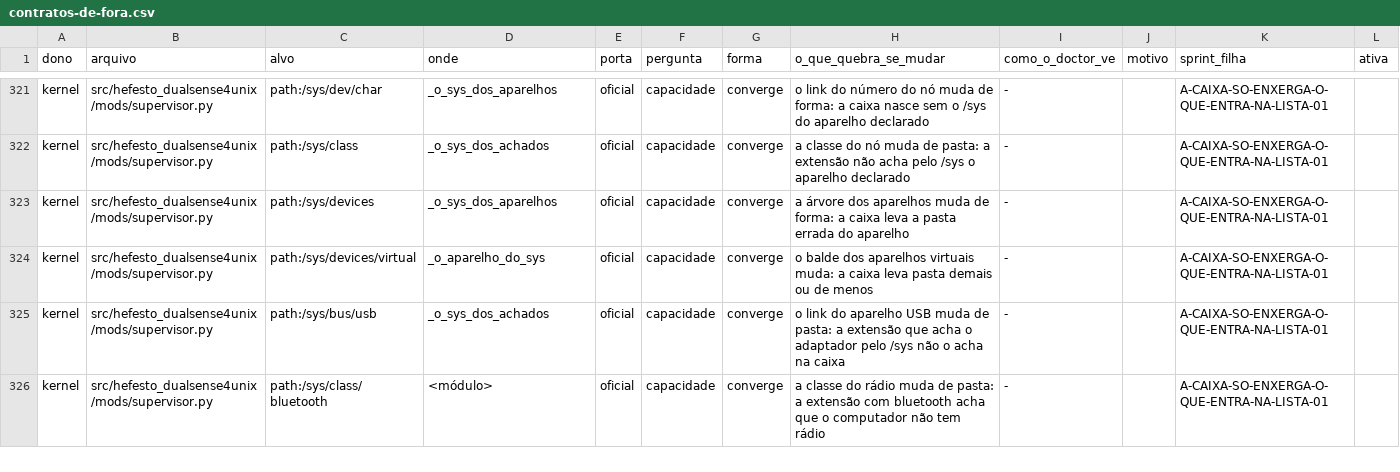
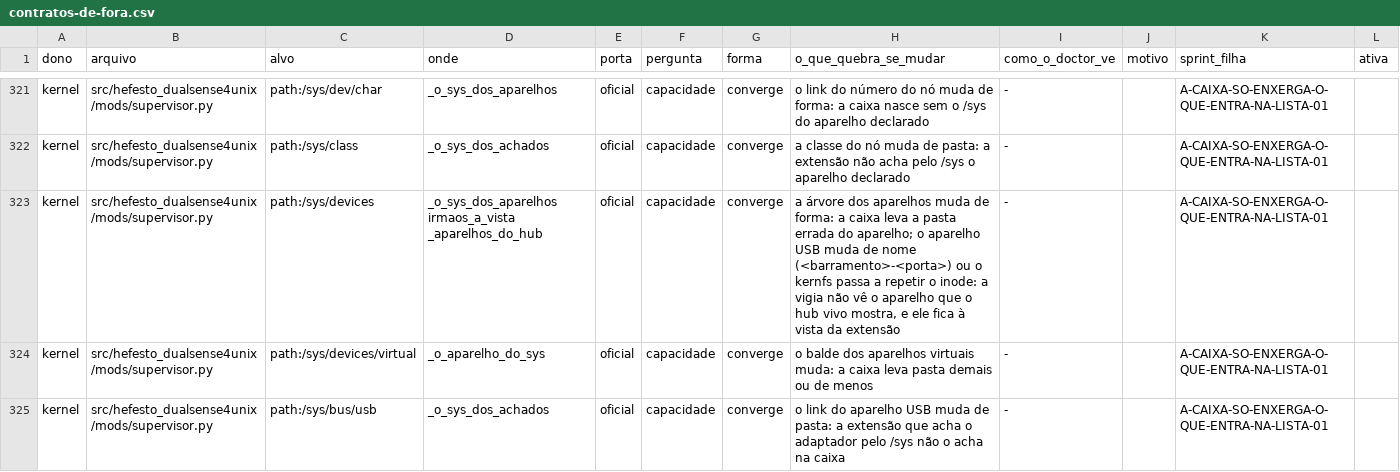
Before and after one commit to Hefesto-Team/hefesto-dualsense4unix, a CSV file: docs/data/contratos-de-fora.csv, drawn as a sheet; only a part is shown, gaps mark what is left out; the shorter side is filled out with more unchanged rows.

Commit message:
fix(extensoes): a vigia reabre a caixa quando o hub vivo mostra o que ela não cobre
O hub do aparelho USB declarado entra vivo na caixa, com os outros aparelhos
do hub cobertos na abertura. O aparelho ligado depois no mesmo hub ficava à
vista da extensão até ela fechar, com o HID_UNIQ legível pelo link de
/sys/bus/hid/devices, e nada reabria a caixa: a reabertura só olhava o
aparelho declarado. O coberto que sai e volta também aparecia, porque a
montagem que o cobria sai com o nó que morreu.

Agora a abertura guarda o retrato de cada hub: o inode de cada aparelho
coberto, que o kernfs nunca repete, e o VID:PID do declarado. A cada volta a
vigia confere os filhos do hub e reabre a caixa na primeira volta em que
aparece aparelho fora do retrato, ou quando o hub sai. O RESET do adaptador,
que volta na mesma porta com o mesmo VID:PID, não reabre: quatro seguidos,
nenhuma reabertura.

Origem: D-1911-A-CAIXA-SO-ENXERGA-O-QUE-ENTRA-NA-LISTA
Co-authored-by: AndreBFarias <andre.dsbf@gmail.com>

```diff
--- a/docs/data/contratos-de-fora.csv
+++ b/docs/data/contratos-de-fora.csv
@@ -322,3 +322,3 @@ kernel,src/hefesto_dualsense4unix/mods/supervisor.py,path:/sys/dev/char,_o_sys_d
 kernel,src/hefesto_dualsense4unix/mods/supervisor.py,path:/sys/class,_o_sys_dos_achados,oficial,capacidade,converge,a classe do nó muda de pasta: a extensão não acha pelo /sys o aparelho declarado,-,,A-CAIXA-SO-ENXERGA-O-QUE-ENTRA-NA-LISTA-01,
-kernel,src/hefesto_dualsense4unix/mods/supervisor.py,path:/sys/devices,_o_sys_dos_aparelhos,oficial,capacidade,converge,a árvore dos aparelhos muda de forma: a caixa leva a pasta errada do aparelho,-,,A-CAIXA-SO-ENXERGA-O-QUE-ENTRA-NA-LISTA-01,
+kernel,src/hefesto_dualsense4unix/mods/supervisor.py,path:/sys/devices,_o_sys_dos_aparelhos irmaos_a_vista _aparelhos_do_hub,oficial,capacidade,converge,"a árvore dos aparelhos muda de forma: a caixa leva a pasta errada do aparelho; o aparelho USB muda de nome (<barramento>-<porta>) ou o kernfs passa a repetir o inode: a vigia não vê o aparelho que o hub vivo mostra, e ele fica à vista da extensão",-,,A-CAIXA-SO-ENXERGA-O-QUE-ENTRA-NA-LISTA-01,
 kernel,src/hefesto_dualsense4unix/mods/supervisor.py,path:/sys/devices/virtual,_o_aparelho_do_sys,oficial,capacidade,converge,o balde dos aparelhos virtuais muda: a caixa leva pasta demais ou de menos,-,,A-CAIXA-SO-ENXERGA-O-QUE-ENTRA-NA-LISTA-01,
```
Also changed, not shown: 4 other files.
